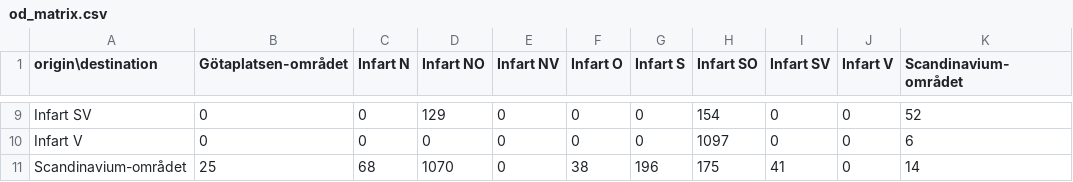
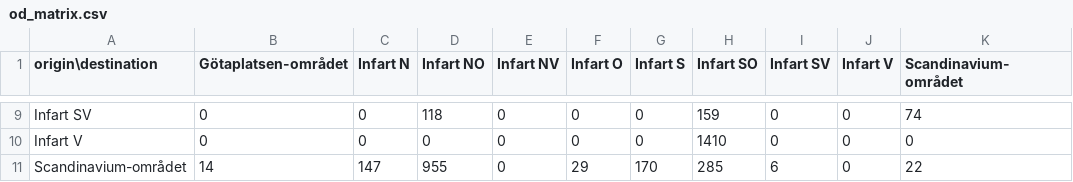
Before and after one commit to GUST050/gothenburg-traffic-sim, a CSV file: web/data/od_matrix.csv, drawn as a sheet; only a part is shown, gaps mark what is left out; the diff covers the shown part only; the diff names each change by its address in the sheet, - before the commit and + after, or states it on an @@ line.

```diff
--- a/web/data/od_matrix.csv
+++ b/web/data/od_matrix.csv
-D9 (Infart NO): 129
+D9 (Infart NO): 118
-H9 (Infart SO): 154
+H9 (Infart SO): 159
-K9 (Scandinavium-området): 52
+K9 (Scandinavium-området): 74
-H10 (Infart SO): 1097
+H10 (Infart SO): 1410
-K10 (Scandinavium-området): 6
+K10 (Scandinavium-området): 0
-B11 (Götaplatsen-området): 25
+B11 (Götaplatsen-området): 14
-C11 (Infart N): 68
+C11 (Infart N): 147
-D11 (Infart NO): 1070
+D11 (Infart NO): 955
-F11 (Infart O): 38
+F11 (Infart O): 29
-G11 (Infart S): 196
+G11 (Infart S): 170
-H11 (Infart SO): 175
+H11 (Infart SO): 285
-I11 (Infart SV): 41
+I11 (Infart SV): 6
-K11 (Scandinavium-området): 14
+K11 (Scandinavium-området): 22
```
Also changed, not shown: 32 edited cells elsewhere in this file, 5 other files.
